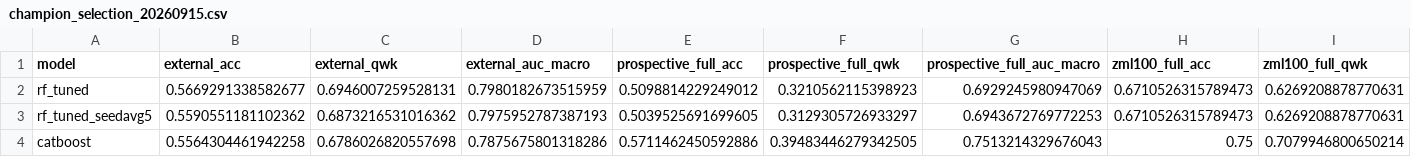
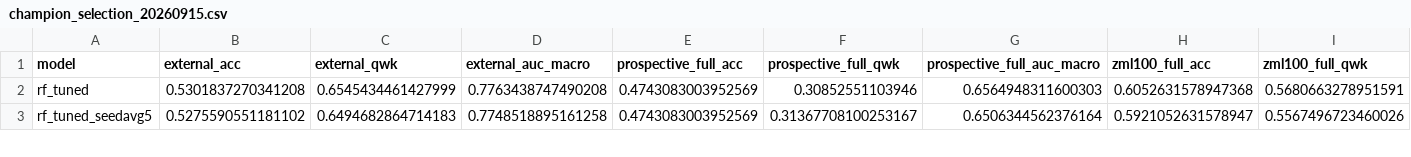
Before and after one commit to hyjcde/CEUS-Gastric-Tstaging, a CSV file: pipeline/experiments/reports/clinical_tabular_zml100_20260915/champion_selection_20260915.csv, drawn as a sheet; only a part is shown; removed rows and columns are numbered as before the commit, all else as after; rows hold the shown columns only; the diff covers the shown part only; the diff names each change by its address in the sheet, - before the commit and + after, or states it on an @@ line.

Commit message:
冠军模型改为纯内部回顾池训练（剔除前瞻/外部来源，用户要求）
- 训练池 1566→1181（int/2018+2019+2020_2023+2024）
- 重调参 RF：n_est=300 depth=3；external 0.530/prosp 0.474(现干净)/strict 0.605
- bundle 已覆盖，公网链路即时生效；prospective_full 转为零重叠干净集

```diff
--- a/pipeline/experiments/reports/clinical_tabular_zml100_20260915/champion_selection_20260915.csv
+++ b/pipeline/experiments/reports/clinical_tabular_zml100_20260915/champion_selection_20260915.csv
-B2 (external_acc): 0.5669291338582677
+B2 (external_acc): 0.5301837270341208
-C2 (external_qwk): 0.6946007259528131
+C2 (external_qwk): 0.6545434461427999
-D2 (external_auc_macro): 0.7980182673515959
+D2 (external_auc_macro): 0.7763438747490208
-E2 (prospective_full_acc): 0.5098814229249012
+E2 (prospective_full_acc): 0.4743083003952569
-F2 (prospective_full_qwk): 0.3210562115398923
+F2 (prospective_full_qwk): 0.30852551103946
-G2 (prospective_full_auc_macro): 0.6929245980947069
+G2 (prospective_full_auc_macro): 0.6564948311600303
-H2 (zml100_full_acc): 0.6710526315789473
+H2 (zml100_full_acc): 0.6052631578947368
-I2 (zml100_full_qwk): 0.6269208878770631
+I2 (zml100_full_qwk): 0.5680663278951591
-B3 (external_acc): 0.5590551181102362
+B3 (external_acc): 0.5275590551181102
-C3 (external_qwk): 0.6873216531016362
+C3 (external_qwk): 0.6494682864714183
-D3 (external_auc_macro): 0.7975952787387193
+D3 (external_auc_macro): 0.7748518895161258
-E3 (prospective_full_acc): 0.5039525691699605
+E3 (prospective_full_acc): 0.4743083003952569
-F3 (prospective_full_qwk): 0.3129305726933297
+F3 (prospective_full_qwk): 0.31367708100253167
-G3 (prospective_full_auc_macro): 0.6943672769772253
+G3 (prospective_full_auc_macro): 0.6506344562376164
-H3 (zml100_full_acc): 0.6710526315789473
+H3 (zml100_full_acc): 0.5921052631578947
-I3 (zml100_full_qwk): 0.6269208878770631
+I3 (zml100_full_qwk): 0.5567496723460026
-row 4: catboost | 0.5564304461942258 | 0.6786026820557698 | 0.7875675801318286 | 0.5711462450592886 | 0.39483446279342505 | 0.7513214329676043 | 0.75 | 0.7079946800650214
```
Also changed, not shown: 1 added row and 40 edited cells elsewhere in this file, 4 other files.
